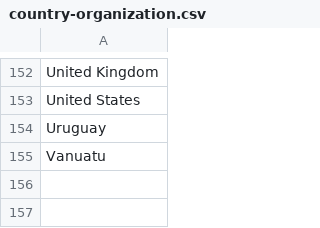
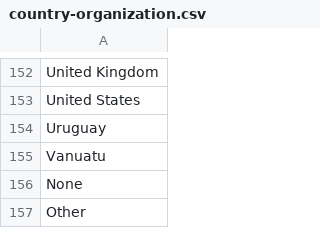
Before and after one commit to SondagesPro/LS-autoComplete, a CSV file: demo/country-organization.csv, drawn as a sheet; only a part is shown, gaps mark what is left out; the diff names each change by its address in the sheet, - before the commit and + after, or states it on an @@ line.

Commit message:
[feature] Allow to return some fixed data

```diff
--- a/demo/country-organization.csv
+++ b/demo/country-organization.csv
+row 156: None
+row 157: Other
```
Also changed, not shown: 3 other files.
